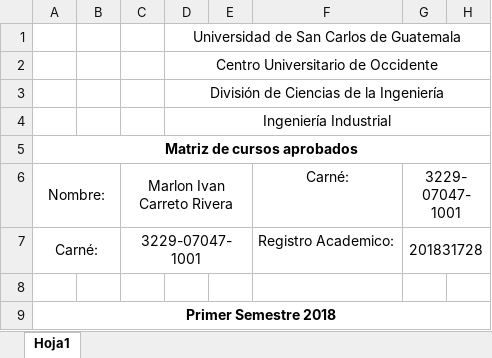
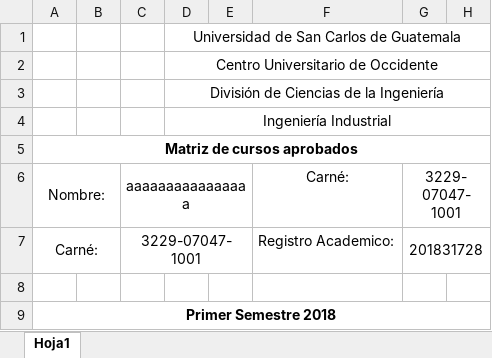
Before and after one commit to IvanRiveraU/gitPrimer-Semestre-25, an Excel workbook: Requisitos CIERRE/proceso matriz 2.xlsx, sheet Hoja1, drawn as a sheet; only a part is shown; values as stored, in another font and other column widths than the file's, no borders; charts and pictures not drawn; the diff names each change by its address in the sheet, - before the commit and + after, or states it on an @@ line.

```diff
--- a/Requisitos CIERRE/proceso matriz 2.xlsx (sheet Hoja1)
+++ b/Requisitos CIERRE/proceso matriz 2.xlsx (sheet Hoja1)
-C6: Marlon Ivan Carreto Rivera
+C6: aaaaaaaaaaaaaaaa
```
Also changed, not shown: Requisitos CIERRE/PROCESO DE MATRIZ.xlsx, 2 other files.
